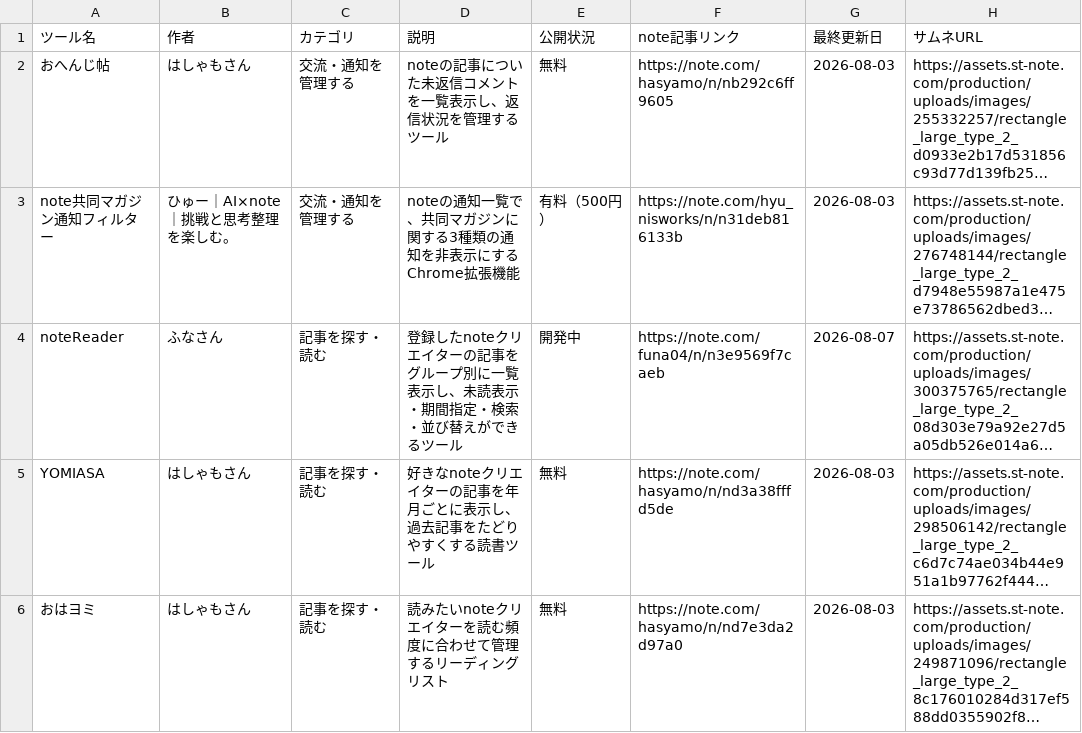
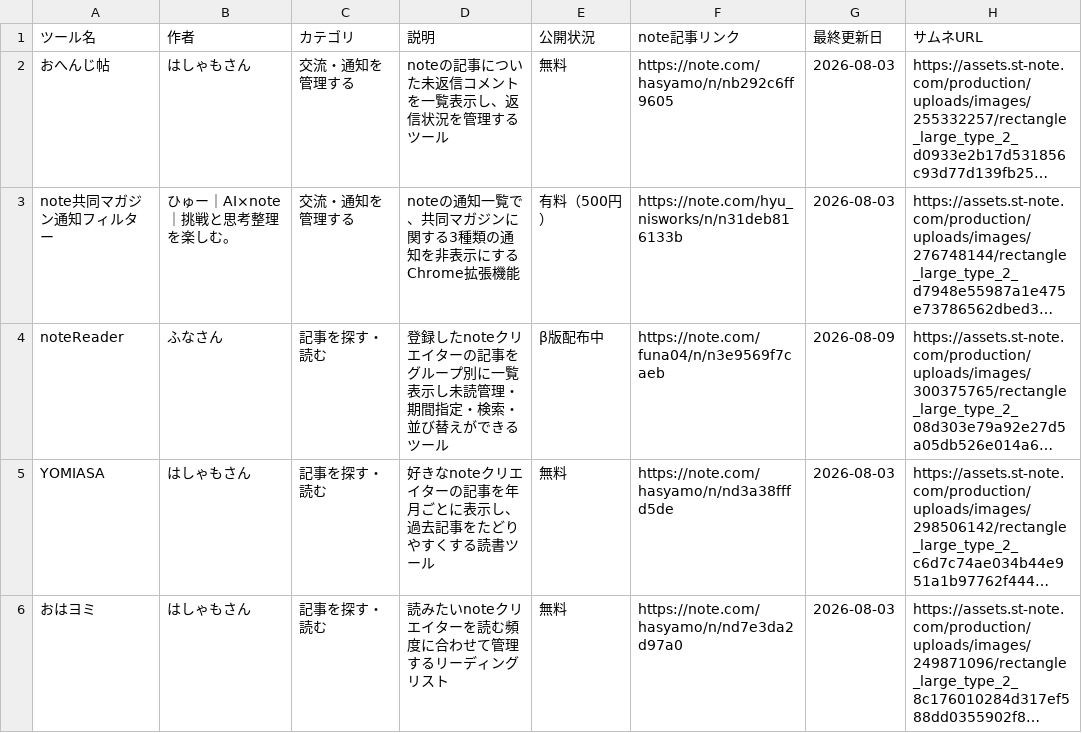
Before and after one commit to Ashes-tribirth/note-tools-site, a CSV file: note tools.csv, drawn as a sheet; only a part is shown; long unchanged cells end in …; the diff covers the shown part only; the diff names each change by its address in the sheet, - before the commit and + after, or states it on an @@ line.

```diff
--- a/note tools.csv
+++ b/note tools.csv
-D4 (説明): …覧表示し、未読表示・期間指…
+D4 (説明): …覧表示し未読管理・期間指…
-E4 (公開状況): 開発中
+E4 (公開状況): β版配布中
-G4 (最終更新日): 2026-08-07
+G4 (最終更新日): 2026-08-09
```
Also changed, not shown: 3 added rows and 4 edited cells elsewhere in this file.
